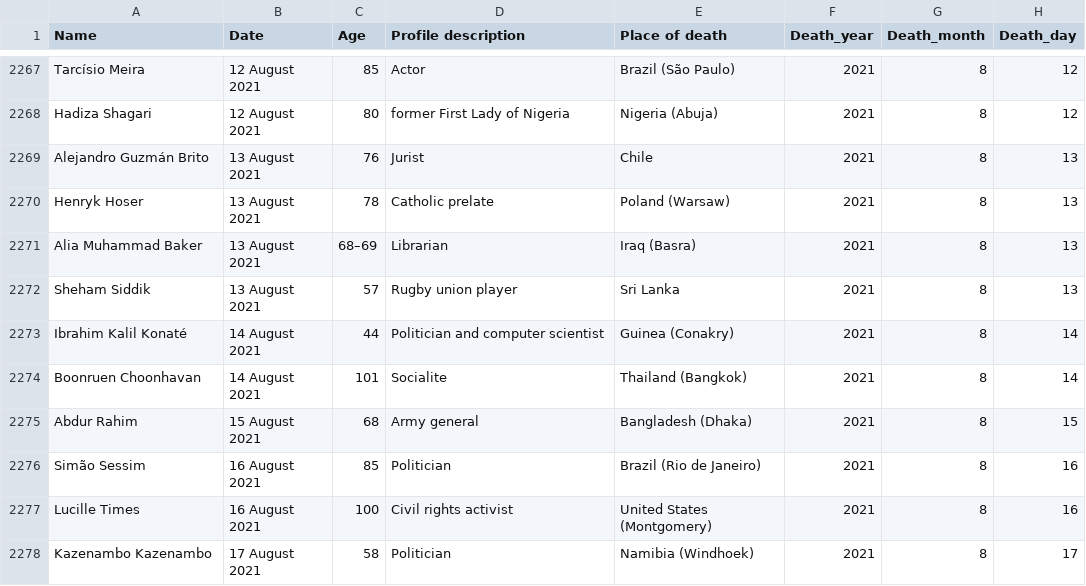
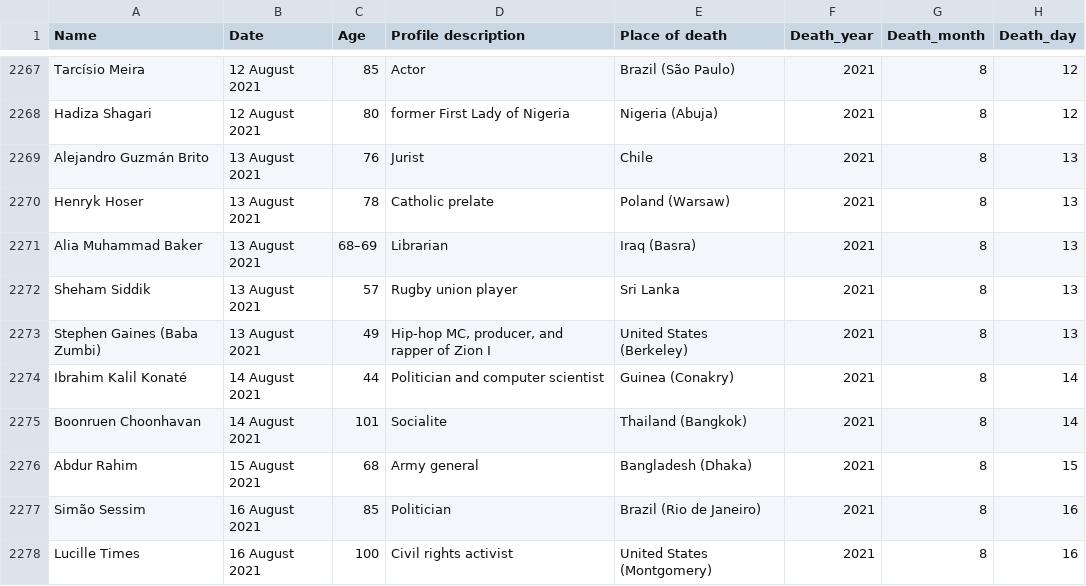
Before and after one commit to tunabellybella/wiki-scraper, a CSV file: covid_deaths.csv, drawn as a sheet; only a part is shown, gaps mark what is left out; the shorter side is filled out with more unchanged rows; the diff names each change by its address in the sheet, - before the commit and + after, or states it on an @@ line.

```diff
--- a/covid_deaths.csv
+++ b/covid_deaths.csv
+row 2273: Stephen Gaines (Baba Zumbi) | 13 August 2021 | 49 | Hip-hop MC, producer, and rapper of Zion I | United States (Berkeley) | 2021 | 8 | 13
```
